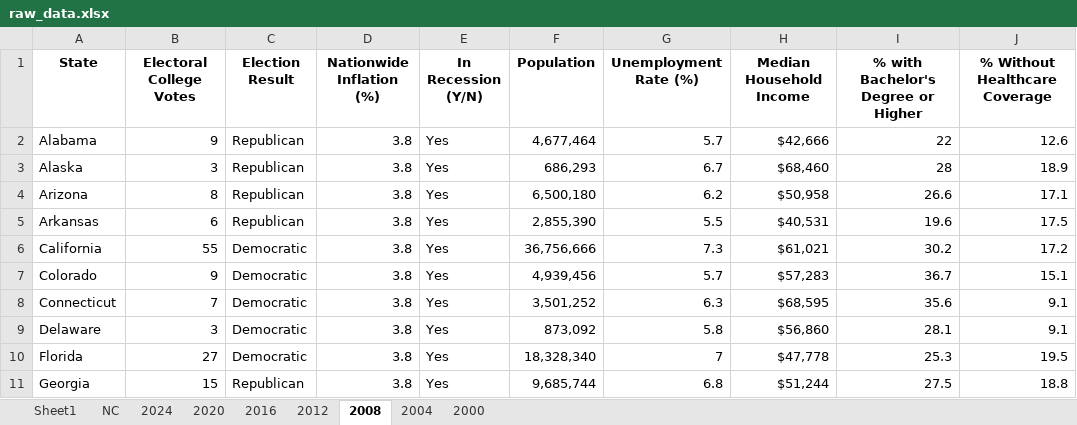
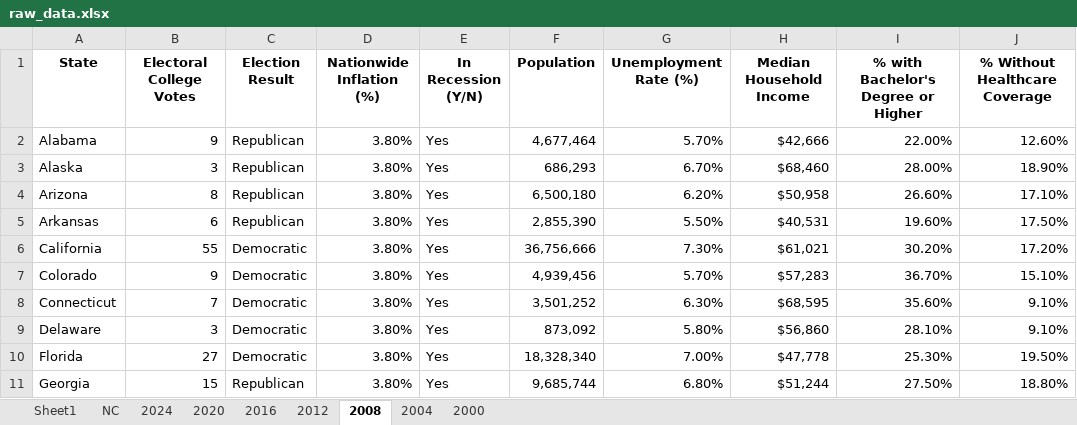
Before and after one commit to sjhaleprogrammer/CSCI6020-final-project, an Excel workbook: data_raw/raw_data.xlsx, sheet 2008, drawn as a sheet; only a part is shown; values as stored, in another font and other column widths than the file's, no borders; the diff covers the shown part only; the diff names each change by its address in the sheet, - before the commit and + after, or states it on an @@ line.

```diff
--- a/data_raw/raw_data.xlsx (sheet 2008)
+++ b/data_raw/raw_data.xlsx (sheet 2008)
-D2:D11 (Nationwide Inflation (%)): 3.8
+D2:D11 (Nationwide Inflation (%)): 3.80%
-G2 (Unemployment Rate (%)): 5.7
+G2 (Unemployment Rate (%)): 5.70%
-I2: 22
+I2: 22.00%
-J2 (% Without Healthcare Coverage): 12.6
+J2 (% Without Healthcare Coverage): 12.60%
-G3 (Unemployment Rate (%)): 6.7
+G3 (Unemployment Rate (%)): 6.70%
-I3: 28
+I3: 28.00%
-J3 (% Without Healthcare Coverage): 18.9
+J3 (% Without Healthcare Coverage): 18.90%
-G4 (Unemployment Rate (%)): 6.2
+G4 (Unemployment Rate (%)): 6.20%
-I4: 26.6
+I4: 26.60%
-J4 (% Without Healthcare Coverage): 17.1
+J4 (% Without Healthcare Coverage): 17.10%
-G5 (Unemployment Rate (%)): 5.5
+G5 (Unemployment Rate (%)): 5.50%
-I5: 19.6
+I5: 19.60%
-J5 (% Without Healthcare Coverage): 17.5
+J5 (% Without Healthcare Coverage): 17.50%
-G6 (Unemployment Rate (%)): 7.3
+G6 (Unemployment Rate (%)): 7.30%
-I6: 30.2
+I6: 30.20%
-J6 (% Without Healthcare Coverage): 17.2
+J6 (% Without Healthcare Coverage): 17.20%
-G7 (Unemployment Rate (%)): 5.7
+G7 (Unemployment Rate (%)): 5.70%
-I7: 36.7
+I7: 36.70%
-J7 (% Without Healthcare Coverage): 15.1
+J7 (% Without Healthcare Coverage): 15.10%
-G8 (Unemployment Rate (%)): 6.3
+G8 (Unemployment Rate (%)): 6.30%
-I8: 35.6
+I8: 35.60%
-J8:J9 (% Without Healthcare Coverage): 9.1
+J8:J9 (% Without Healthcare Coverage): 9.10%
-G9 (Unemployment Rate (%)): 5.8
+G9 (Unemployment Rate (%)): 5.80%
-I9: 28.1
+I9: 28.10%
-G10 (Unemployment Rate (%)): 7
+G10 (Unemployment Rate (%)): 7.00%
-I10: 25.3
+I10: 25.30%
-J10 (% Without Healthcare Coverage): 19.5
+J10 (% Without Healthcare Coverage): 19.50%
-G11 (Unemployment Rate (%)): 6.8
+G11 (Unemployment Rate (%)): 6.80%
-I11: 27.5
+I11: 27.50%
-J11 (% Without Healthcare Coverage): 18.8
+J11 (% Without Healthcare Coverage): 18.80%
```
Also changed, not shown: 160 edited cells elsewhere in this sheet, sheet 2024, sheet 2000, sheet 2012, sheet 2016, sheet 2004, sheet 2020, 3 other files.
